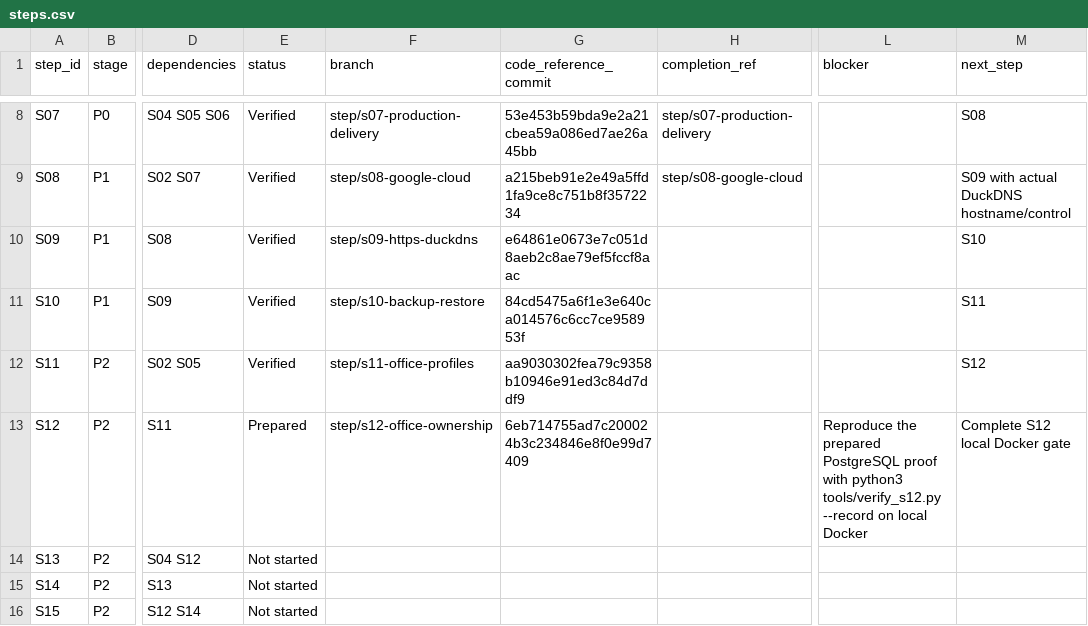
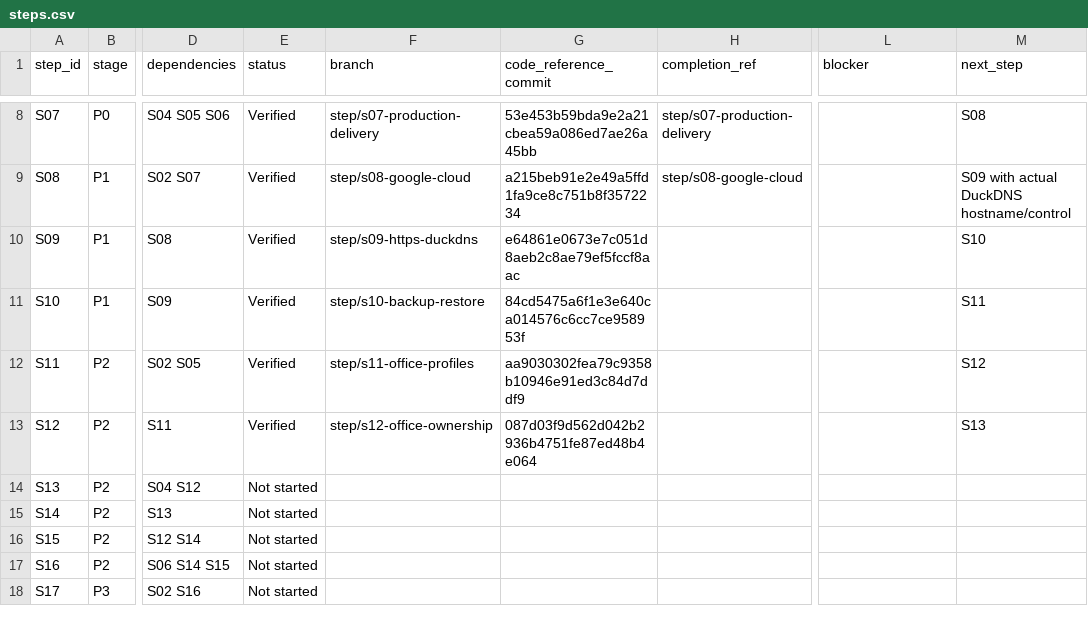
Before and after one commit to vtsakan/accounting_platform, a CSV file: docs/implementation/steps.csv, drawn as a sheet; only a part is shown, gaps mark what is left out; the shorter side is filled out with more unchanged rows; the diff names each change by its address in the sheet, - before the commit and + after, or states it on an @@ line.

```diff
--- a/docs/implementation/steps.csv
+++ b/docs/implementation/steps.csv
-E13 (status): Prepared
+E13 (status): Verified
-G13 (code_reference_commit): 6eb714755ad7c200024b3c234846e8f0e99d7409
+G13 (code_reference_commit): 087d03f9d562d042b2936b4751fe87ed48b4e064
-L13 (blocker): Reproduce the prepared PostgreSQL proof with python3 tools/verify_s12.py --record on local Docker
+L13 (blocker): (empty)
-M13 (next_step): Complete S12 local Docker gate
+M13 (next_step): S13
```
Also changed, not shown: docs/implementation/traceability.csv, 2 other files.
